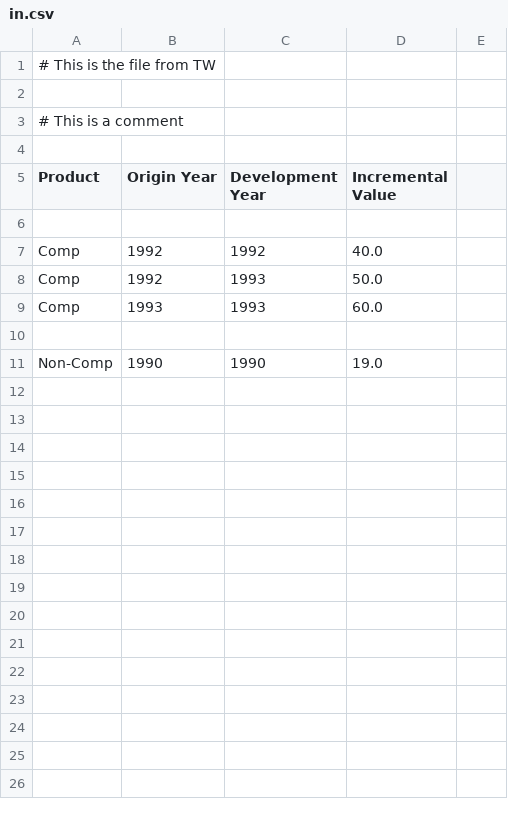
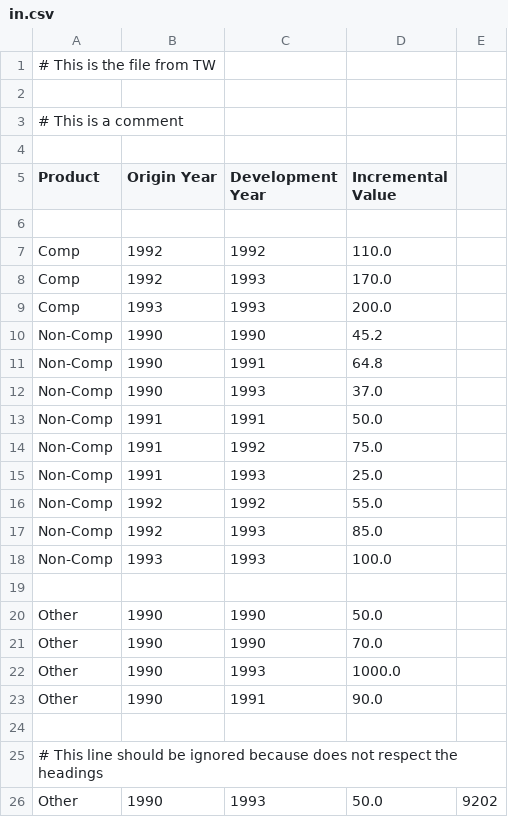
Before and after one commit to loicboyeldieu/Towers-Watson-Problem, a CSV file: TW/in.csv, drawn as a sheet.

```diff
--- a/TW/in.csv
+++ b/TW/in.csv
@@ -6,6 +6,21 @@ Product, Origin Year, Development Year, Incremental Value
 
-Comp, 1992, 1992, 40.0
-Comp, 1992, 1993, 50.0
-Comp, 1993, 1993, 60.0
+Comp, 1992, 1992, 110.0
+Comp, 1992, 1993, 170.0
+Comp, 1993, 1993, 200.0
+Non-Comp, 1990, 1990, 45.2
+Non-Comp, 1990, 1991, 64.8
+Non-Comp, 1990, 1993, 37.0
+Non-Comp, 1991, 1991, 50.0
+Non-Comp, 1991, 1992, 75.0
+Non-Comp, 1991, 1993, 25.0
+Non-Comp, 1992, 1992, 55.0
+Non-Comp, 1992, 1993, 85.0
+Non-Comp, 1993, 1993, 100.0
 
-Non-Comp, 1990, 1990, 19.0
+Other, 1990, 1990, 50.0
+Other, 1990, 1990, 70.0
+Other, 1990, 1993, 1000.0
+Other, 1990, 1991, 90.0
+
+# This line should be ignored because does not respect the headings
+Other, 1990, 1993, 50.0, 9202
```
Also changed, not shown: 2 other files.
